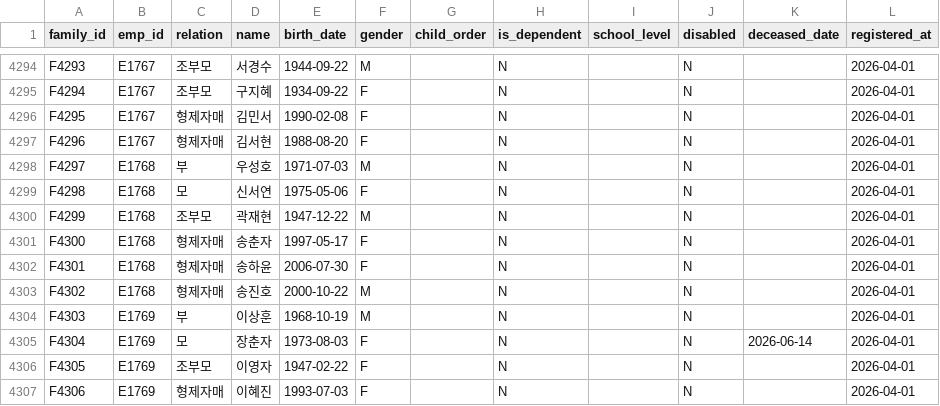
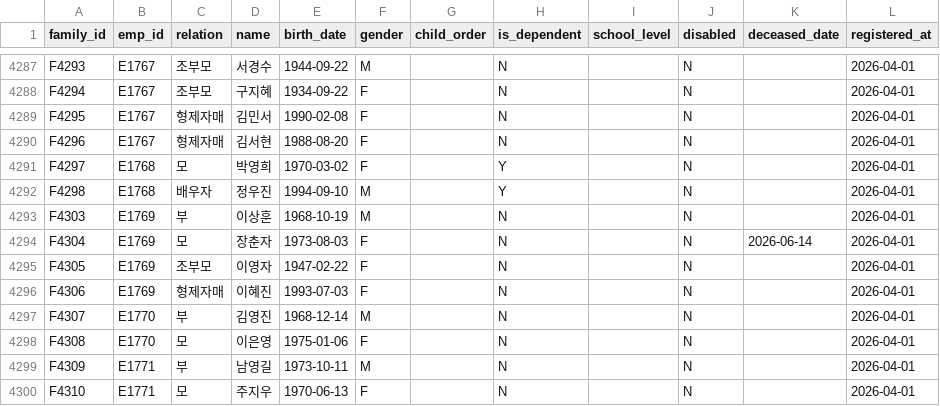
Before and after one commit to Jaeyong-s-HR-Chatbot/DB, a CSV file: data/hr/family.csv, drawn as a sheet; only a part is shown, gaps mark what is left out; the shorter side is filled out with more unchanged rows; the diff covers the shown part only.

```diff
--- a/data/hr/family.csv
+++ b/data/hr/family.csv
@@ -4297,8 +4290,4 @@ F4295,E1767,형제자매,김민서,1990-02-08,F,,N,,N,,2026-04-01
 F4296,E1767,형제자매,김서현,1988-08-20,F,,N,,N,,2026-04-01
-F4297,E1768,부,우성호,1971-07-03,M,,N,,N,,2026-04-01
-F4298,E1768,모,신서연,1975-05-06,F,,N,,N,,2026-04-01
-F4299,E1768,조부모,곽재현,1947-12-22,M,,N,,N,,2026-04-01
-F4300,E1768,형제자매,송춘자,1997-05-17,F,,N,,N,,2026-04-01
-F4301,E1768,형제자매,송하윤,2006-07-30,F,,N,,N,,2026-04-01
-F4302,E1768,형제자매,송진호,2000-10-22,M,,N,,N,,2026-04-01
+F4297,E1768,모,박영희,1970-03-02,F,,Y,,N,,2026-04-01
+F4298,E1768,배우자,정우진,1994-09-10,M,,Y,,N,,2026-04-01
 F4303,E1769,부,이상훈,1968-10-19,M,,N,,N,,2026-04-01
```
Also changed, not shown: 7 removed rows and 25 edited cells elsewhere in this file, data/hr/employee_pii.csv, data/hr/employees.csv, 12 other files.
